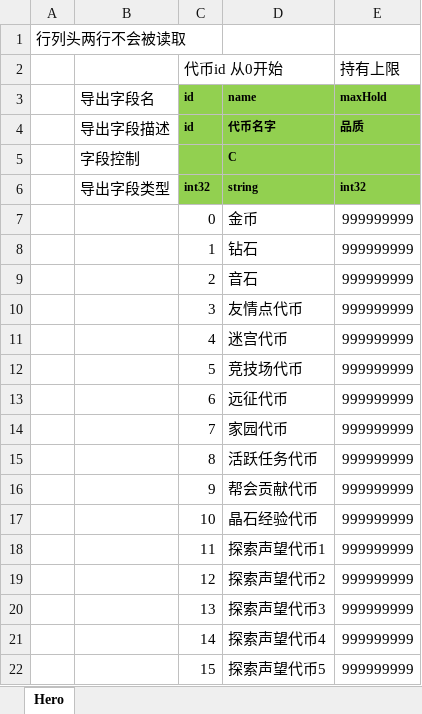
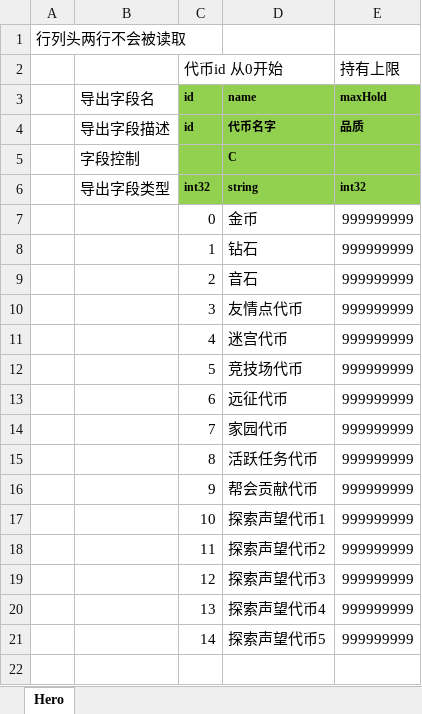
Before and after one commit to east-eden/excel, an Excel workbook: global/Token.xlsx, sheet Hero, drawn as a sheet; values as stored, in another font and other column widths than the file's, no borders; the diff names each change by its address in the sheet, - before the commit and + after, or states it on an @@ line.

```diff
--- a/global/Token.xlsx (sheet Hero)
+++ b/global/Token.xlsx (sheet Hero)
-D17: 晶石经验代币
+D17: 探索声望代币1
-D18: 探索声望代币1
+D18: 探索声望代币2
-D19: 探索声望代币2
+D19: 探索声望代币3
-D20: 探索声望代币3
+D20: 探索声望代币4
-D21: 探索声望代币4
+D21: 探索声望代币5
-row 22:  |  | 15 | 探索声望代币5 | 999999999
```
Also changed, not shown: global/CrystalInitViceAtt.xlsx.
